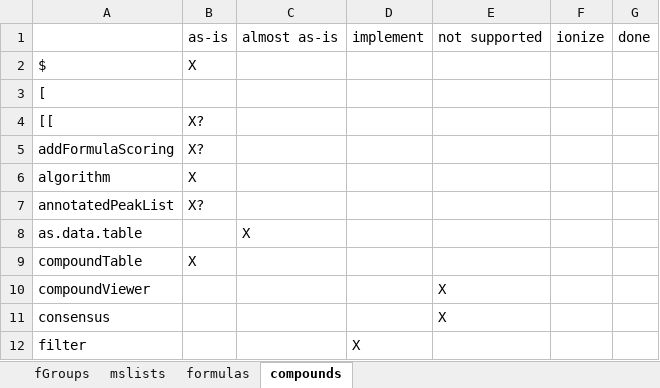
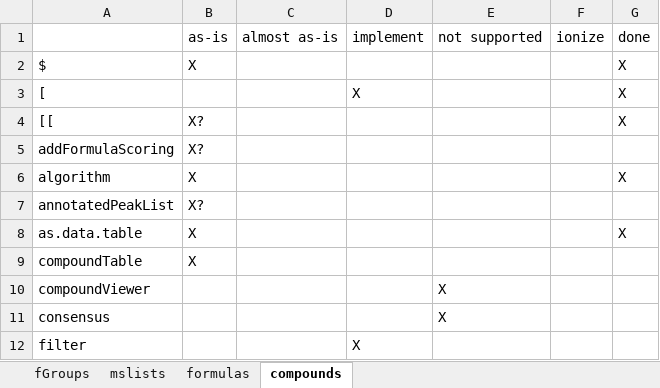
Before and after one commit to jcheminform/patRoon, an Excel workbook: set-impl.xlsx, sheet compounds, drawn as a sheet; only a part is shown; values as stored, in another font and other column widths than the file's, no borders; the diff names each change by its address in the sheet, - before the commit and + after, or states it on an @@ line.

```diff
--- a/set-impl.xlsx (sheet compounds)
+++ b/set-impl.xlsx (sheet compounds)
-G2:G4: (empty)
+G2:G4: X
-D3: (empty)
+D3: X
-G6: (empty)
+G6: X
-B8: (empty)
+B8: X
-C8: X
+C8: (empty)
-G8: (empty)
+G8: X
```
Also changed, not shown: 1 other file.
